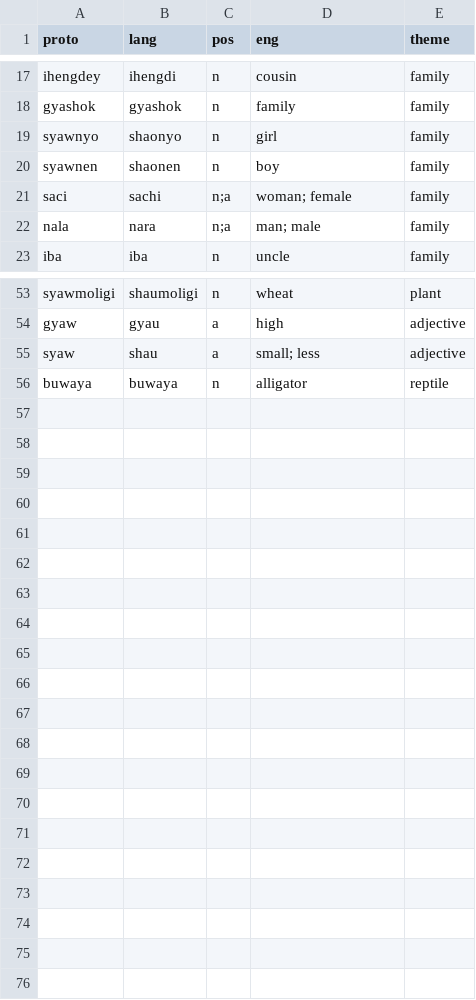
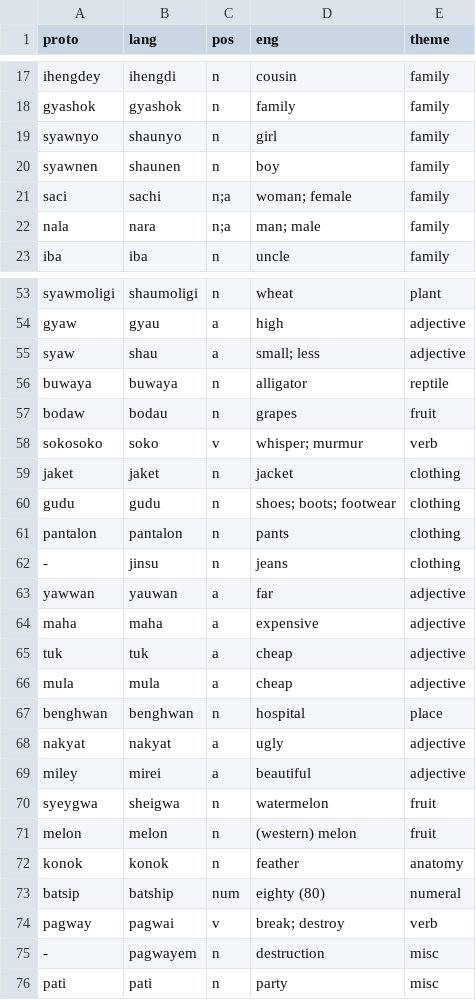
Before and after one commit to semrigpa/semrigpa.github.io, a CSV file: dictionary.csv, drawn as a sheet; only a part is shown, gaps mark what is left out.

Commit message:
Update dictionary.csv

```diff
--- a/dictionary.csv
+++ b/dictionary.csv
@@ -18,4 +18,4 @@ ihengdey,ihengdi,n,cousin,family
 gyashok,gyashok,n,family,family
-syawnyo,shaonyo,n,girl,family
-syawnen,shaonen,n,boy,family
+syawnyo,shaunyo,n,girl,family
+syawnen,shaunen,n,boy,family
 saci,sachi,n;a,woman; female,family
@@ -56 +56,21 @@ syaw,shau,a,small; less,adjective
 buwaya,buwaya,n,alligator,reptile
+bodaw,bodau,n,grapes,fruit
+sokosoko,soko,v,whisper; murmur,verb
+jaket,jaket,n,jacket,clothing
+gudu,gudu,n,shoes; boots; footwear,clothing
+pantalon,pantalon,n,pants,clothing
+-,jinsu,n,jeans,clothing
+yawwan,yauwan,a,far,adjective
+maha,maha,a,expensive,adjective
+tuk,tuk,a,cheap,adjective
+mula,mula,a,cheap,adjective
+benghwan,benghwan,n,hospital,place
+nakyat,nakyat,a,ugly,adjective
+miley,mirei,a,beautiful,adjective
+syeygwa,sheigwa,n,watermelon,fruit
+melon,melon,n,(western) melon,fruit
+konok,konok,n,feather,anatomy
+batsip,batship,num,eighty (80),numeral
+pagway,pagwai,v,break; destroy,verb
+-,pagwayem,n,destruction,misc
+pati,pati,n,party,misc
```
